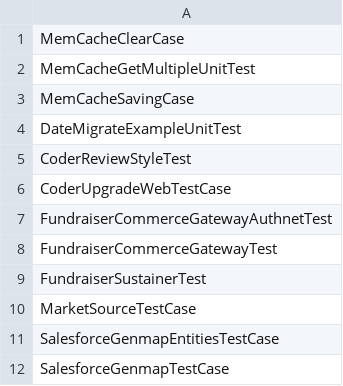
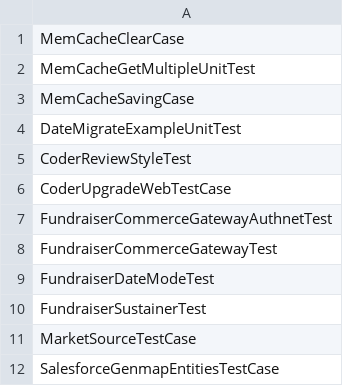
Before and after one commit to shivakrishna9/springboard_modules, a CSV file: springboard/modules/springboard_tests/tests_blacklist.csv, drawn as a sheet; only a part is shown; the shorter side is filled out with more unchanged rows; the diff names each change by its address in the sheet, - before the commit and + after, or states it on an @@ line.

Commit message:
added date mode test to testing blacklist

```diff
--- a/springboard/modules/springboard_tests/tests_blacklist.csv
+++ b/springboard/modules/springboard_tests/tests_blacklist.csv
+row 9: FundraiserDateModeTest
```
